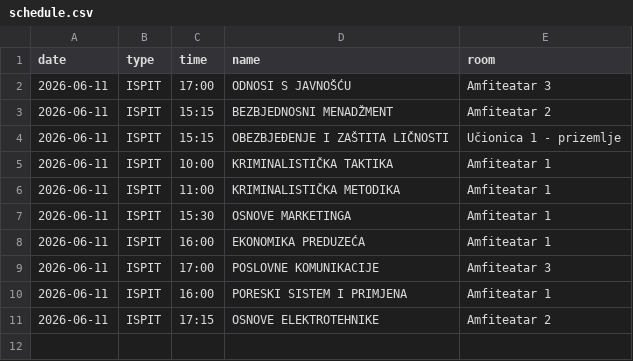
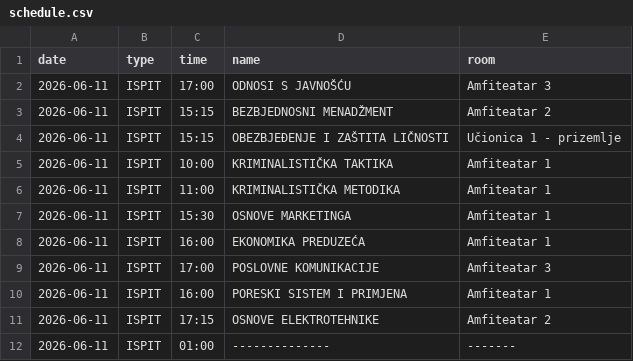
Before and after one commit to vptsdoweb-hub/raspored, a CSV file: schedule.csv, drawn as a sheet; the diff names each change by its address in the sheet, - before the commit and + after, or states it on an @@ line.

Commit message:
Update schedule.csv

```diff
--- a/schedule.csv
+++ b/schedule.csv
+row 12: 2026-06-11 | ISPIT | 01:00 | -------------- | -------
```
